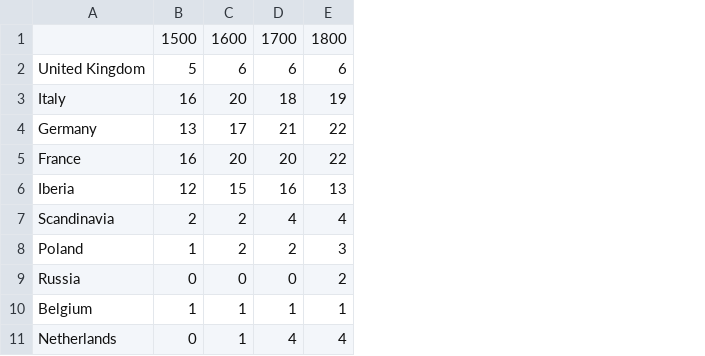
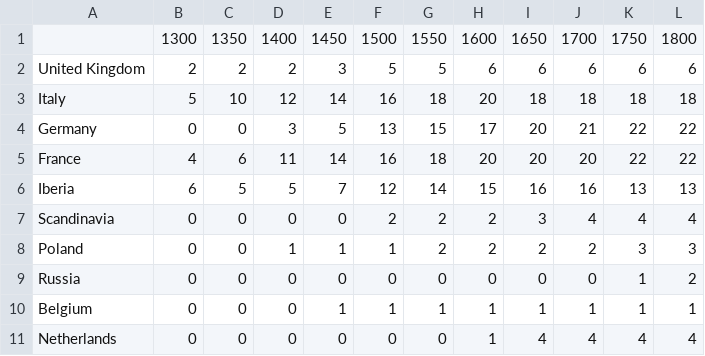
Before and after one commit to regicid/Code_scientific_revolution, a CSV file: Environment_variables/Univ.csv, drawn as a sheet; addresses are those after the commit; the diff names each change by its address in the sheet, - before the commit and + after, or states it on an @@ line.

```diff
--- a/Environment_variables/Univ.csv
+++ b/Environment_variables/Univ.csv
+column B, rows 1-11: 1300 | 2 | 5 | 0 | 4 | 6 | 0 | 0 | 0 | 0 | 0
+column C, rows 1-11: 1350 | 2 | 10 | 0 | 6 | 5 | 0 | 0 | 0 | 0 | 0
+column D, rows 1-11: 1400 | 2 | 12 | 3 | 11 | 5 | 0 | 1 | 0 | 0 | 0
+column E, rows 1-11: 1450 | 3 | 14 | 5 | 14 | 7 | 0 | 1 | 0 | 1 | 0
+column G, rows 1-11: 1550 | 5 | 18 | 15 | 18 | 14 | 2 | 2 | 0 | 1 | 0
+column I, rows 1-11: 1650 | 6 | 18 | 20 | 20 | 16 | 3 | 2 | 0 | 1 | 4
+column K, rows 1-11: 1750 | 6 | 18 | 22 | 22 | 13 | 4 | 3 | 1 | 1 | 4
-L3: 19
+L3: 18
```
Also changed, not shown: Environment_variables/Urbanization.csv, 4 other files.
